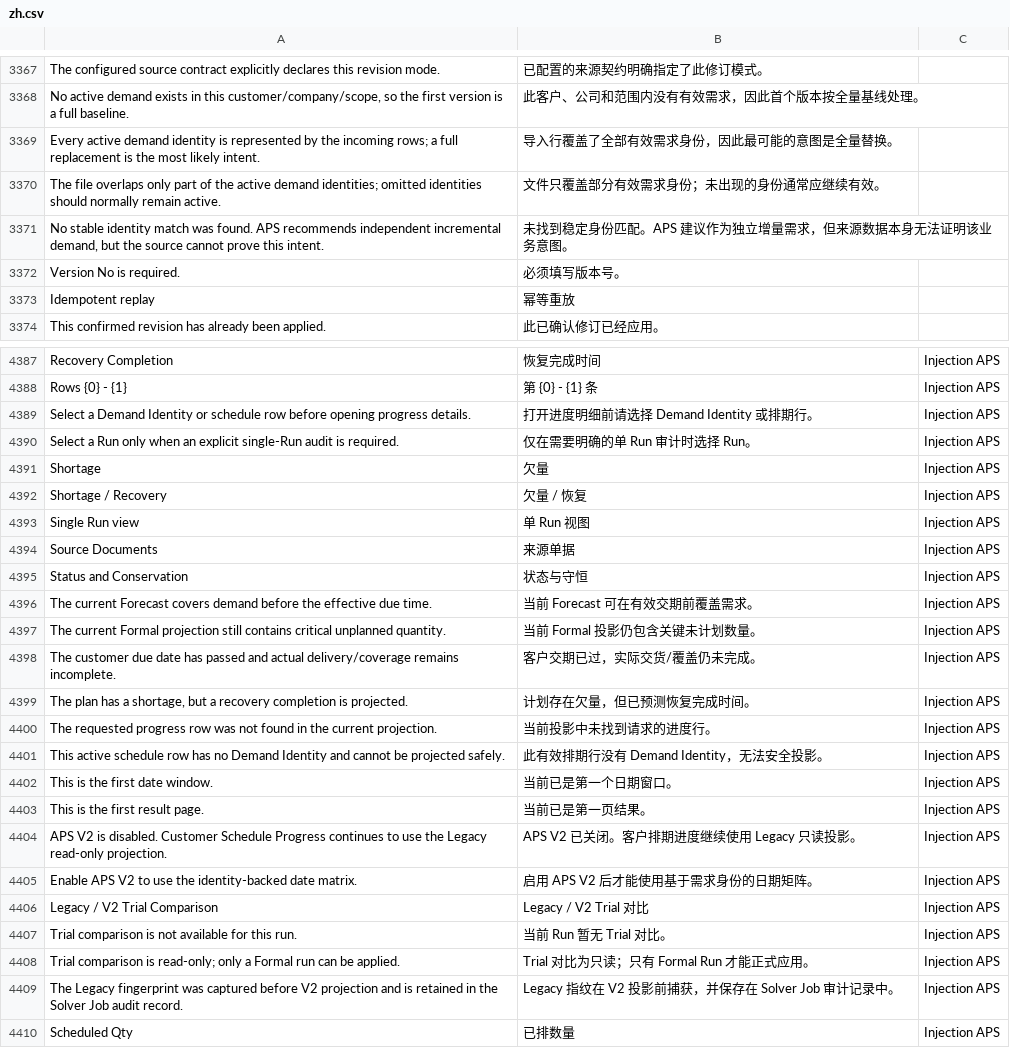
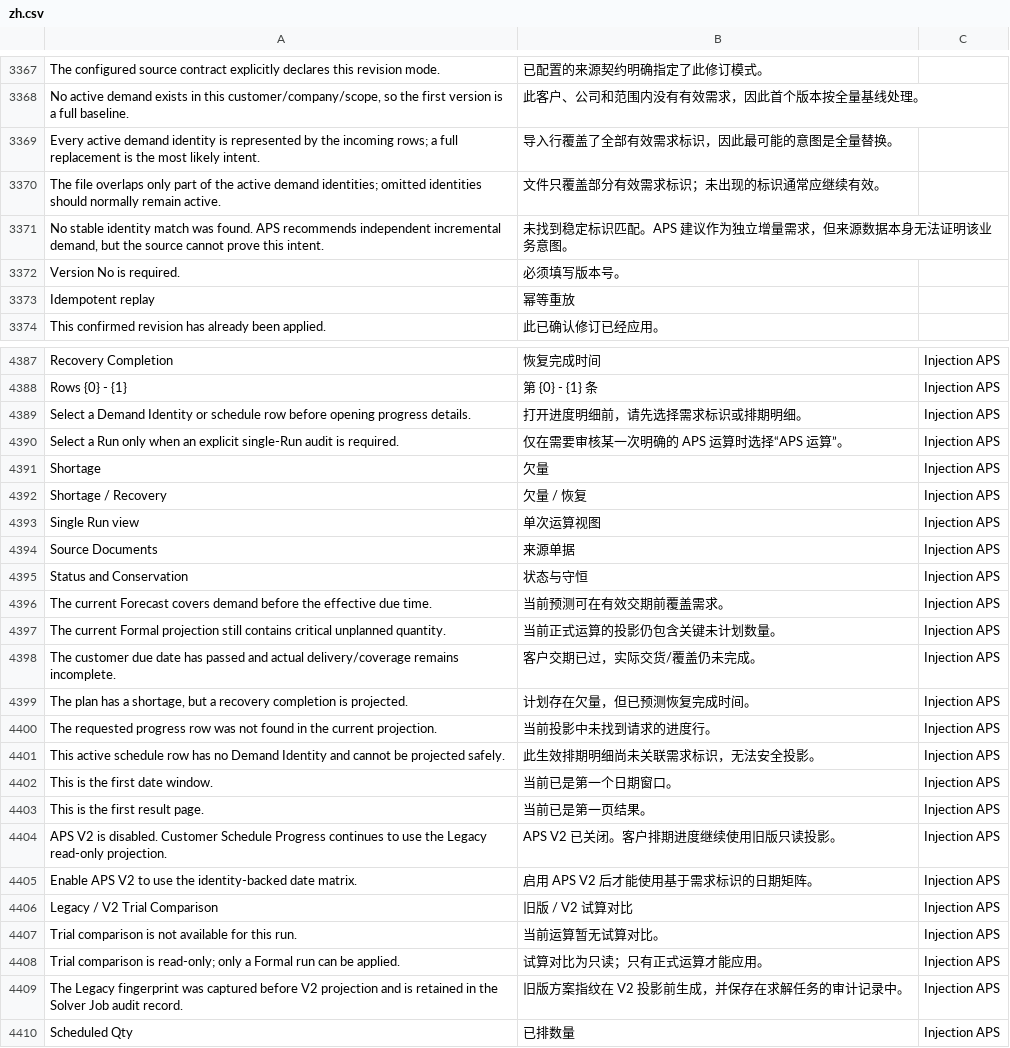
Before and after one commit to kaibowang-hash/injection_aps, a CSV file: injection_aps/translations/zh.csv, drawn as a sheet; only a part is shown, gaps mark what is left out; the diff covers the shown part only; the diff names each change by its address in the sheet, - before the commit and + after, or states it on an @@ line.

```diff
--- a/injection_aps/translations/zh.csv
+++ b/injection_aps/translations/zh.csv
-B3369: 导入行覆盖了全部有效需求身份，因此最可能的意图是全量替换。
+B3369: 导入行覆盖了全部有效需求标识，因此最可能的意图是全量替换。
-B3370: 文件只覆盖部分有效需求身份；未出现的身份通常应继续有效。
+B3370: 文件只覆盖部分有效需求标识；未出现的标识通常应继续有效。
-B3371: 未找到稳定身份匹配。APS 建议作为独立增量需求，但来源数据本身无法证明该业务意图。
+B3371: 未找到稳定标识匹配。APS 建议作为独立增量需求，但来源数据本身无法证明该业务意图。
-B4389: 打开进度明细前请选择 Demand Identity 或排期行。
+B4389: 打开进度明细前，请先选择需求标识或排期明细。
-B4390: 仅在需要明确的单 Run 审计时选择 Run。
+B4390: 仅在需要审核某一次明确的 APS 运算时选择“APS 运算”。
-B4393: 单 Run 视图
+B4393: 单次运算视图
-B4396: 当前 Forecast 可在有效交期前覆盖需求。
+B4396: 当前预测可在有效交期前覆盖需求。
-B4397: 当前 Formal 投影仍包含关键未计划数量。
+B4397: 当前正式运算的投影仍包含关键未计划数量。
-B4401: 此有效排期行没有 Demand Identity，无法安全投影。
+B4401: 此生效排期明细尚未关联需求标识，无法安全投影。
-B4404: APS V2 已关闭。客户排期进度继续使用 Legacy 只读投影。
+B4404: APS V2 已关闭。客户排期进度继续使用旧版只读投影。
-B4405: 启用 APS V2 后才能使用基于需求身份的日期矩阵。
+B4405: 启用 APS V2 后才能使用基于需求标识的日期矩阵。
-B4406: Legacy / V2 Trial 对比
+B4406: 旧版 / V2 试算对比
-B4407: 当前 Run 暂无 Trial 对比。
+B4407: 当前运算暂无试算对比。
-B4408: Trial 对比为只读；只有 Formal Run 才能正式应用。
+B4408: 试算对比为只读；只有正式运算才能应用。
-B4409: Legacy 指纹在 V2 投影前捕获，并保存在 Solver Job 审计记录中。
+B4409: 旧版方案指纹在 V2 投影前生成，并保存在求解任务的审计记录中。
```
Also changed, not shown: 92 edited cells elsewhere in this file, 1 other file.
